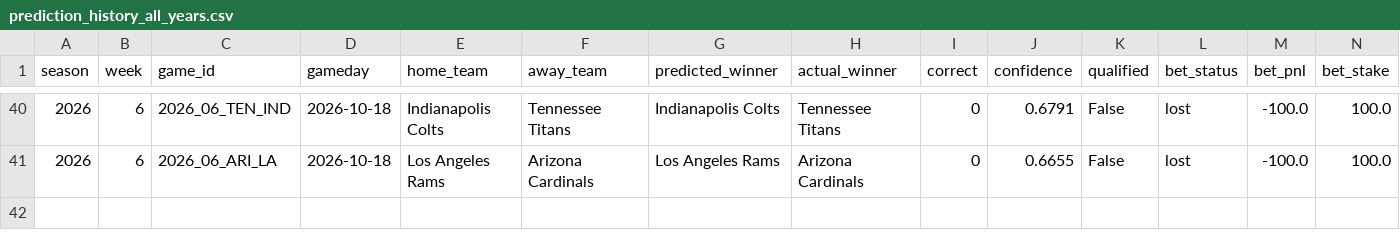
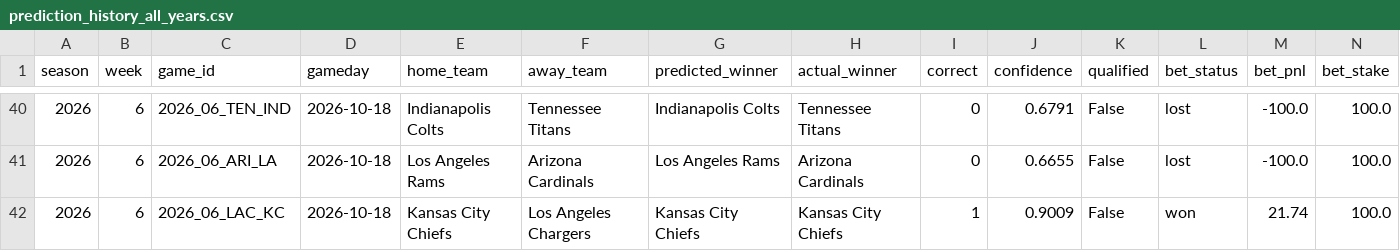
Before and after one commit to nholzmey/BoatBoat-Website, a CSV file: nfl/prediction_history_all_years.csv, drawn as a sheet; only a part is shown, gaps mark what is left out; the diff names each change by its address in the sheet, - before the commit and + after, or states it on an @@ line.

Commit message:
Update: NFL predictions

```diff
--- a/nfl/prediction_history_all_years.csv
+++ b/nfl/prediction_history_all_years.csv
+row 42: 2026 | 6 | 2026_06_LAC_KC | 2026-10-18 | Kansas City Chiefs | Los Angeles Chargers | Kansas City Chiefs | Kansas City Chiefs | 1 | 0.9009 | False | won | 21.74 | 100.0
```
Also changed, not shown: nfl/betting_by_week_savant_qualified.csv, nfl/prediction_history_comparison.csv, 35 other files.
